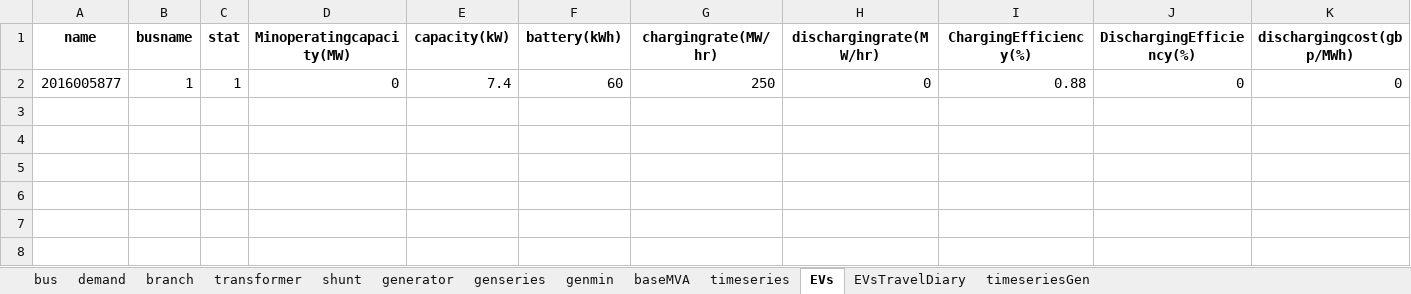
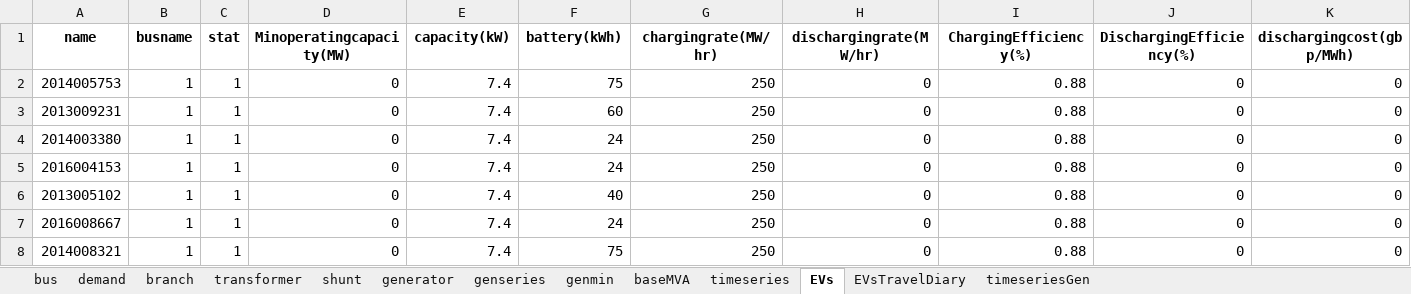
Before and after one commit to calume/agileFlex, an Excel workbook: testcases/timeseries/EVDay01_mix10.xlsx, sheet EVs, drawn as a sheet; only a part is shown; values as stored, in another font and other column widths than the file's, no borders; addresses are those after the commit; rows hold the shown columns only; the diff names each change by its address in the sheet, - before the commit and + after, or states it on an @@ line.

```diff
--- a/testcases/timeseries/EVDay01_mix10.xlsx (sheet EVs)
+++ b/testcases/timeseries/EVDay01_mix10.xlsx (sheet EVs)
+row 2: 2014005753 | 1 | 1 | 0 | 7.4 | 75 | 250 | 0 | 0.88 | 0 | 0
-A3 (name): 2016005877
+A3 (name): 2013009231
+row 4: 2014003380 | 1 | 1 | 0 | 7.4 | 24 | 250 | 0 | 0.88 | 0 | 0
+row 5: 2016004153 | 1 | 1 | 0 | 7.4 | 24 | 250 | 0 | 0.88 | 0 | 0
+row 6: 2013005102 | 1 | 1 | 0 | 7.4 | 40 | 250 | 0 | 0.88 | 0 | 0
+row 7: 2016008667 | 1 | 1 | 0 | 7.4 | 24 | 250 | 0 | 0.88 | 0 | 0
+row 8: 2014008321 | 1 | 1 | 0 | 7.4 | 75 | 250 | 0 | 0.88 | 0 | 0
```
Also changed, not shown: sheet genmin, sheet genseries, sheet EVsTravelDiary, 2 other files.
